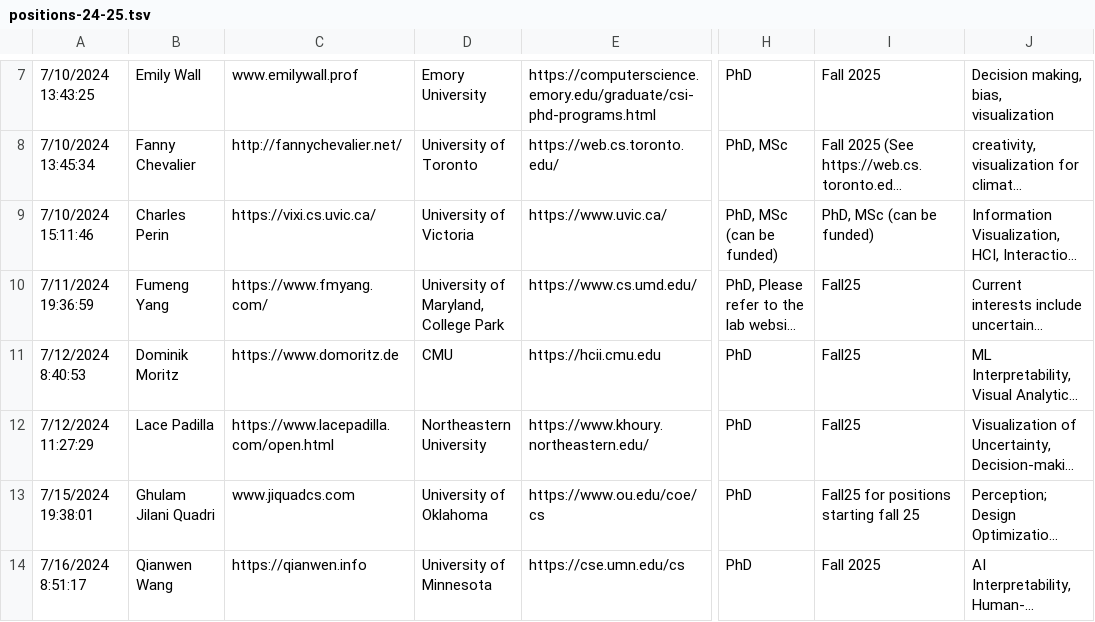
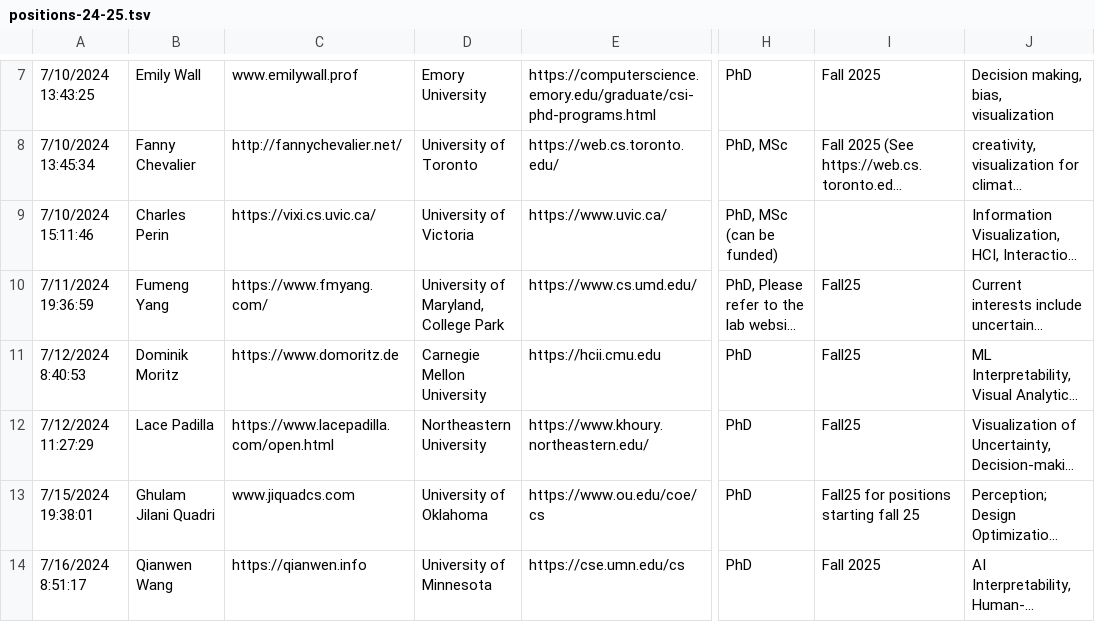
Before and after one commit to mcnuttandrew/vis-phd-positions, a TSV file: static/positions-24-25.tsv, drawn as a sheet; only a part is shown, gaps mark what is left out; long unchanged cells end in …; the diff covers the shown part only; the diff names each change by its address in the sheet, - before the commit and + after, or states it on an @@ line.

Commit message:
clean up empty fields

```diff
--- a/static/positions-24-25.tsv
+++ b/static/positions-24-25.tsv
-I9: PhD, MSc (can be funded)
+I9: (empty)
-D11: CMU
+D11: Carnegie Mellon University
```
Also changed, not shown: 11 added rows elsewhere in this file, 2 other files.
